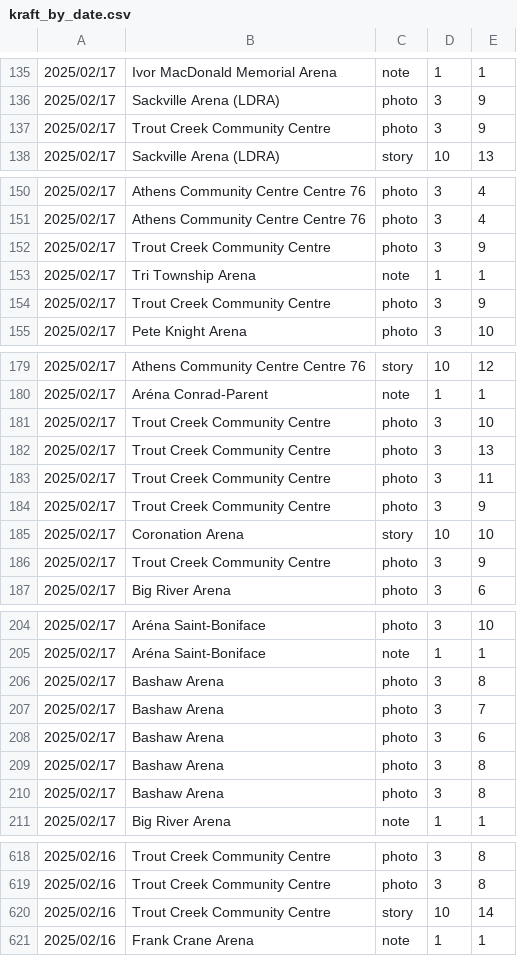
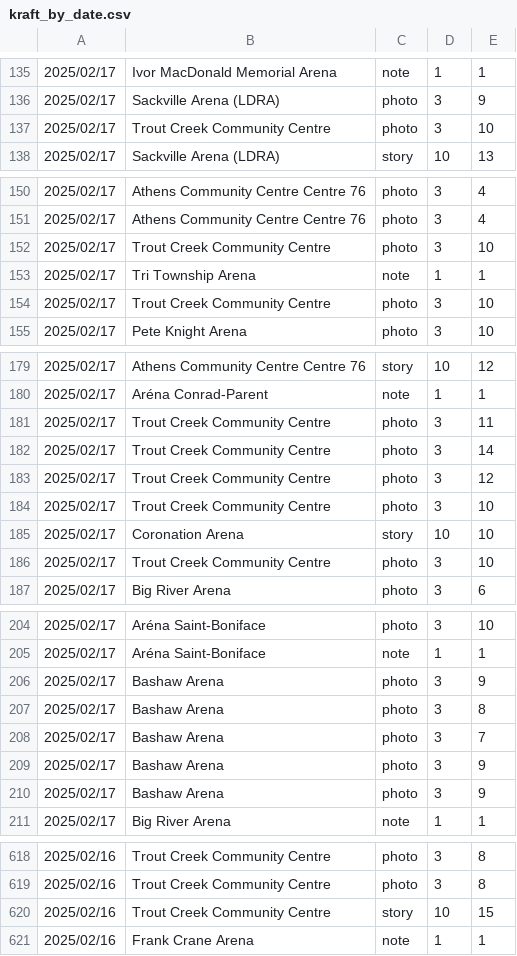
Before and after one commit to madgetr/hockeyville, a CSV file: data/kraft_by_date.csv, drawn as a sheet; only a part is shown, gaps mark what is left out; the diff covers the shown part only.

```diff
--- a/data/kraft_by_date.csv
+++ b/data/kraft_by_date.csv
@@ -136,3 +136,3 @@
 2025/02/17,Sackville Arena (LDRA),photo,3,9
-2025/02/17,Trout Creek Community Centre,photo,3,9
+2025/02/17,Trout Creek Community Centre,photo,3,10
 2025/02/17,Sackville Arena (LDRA),story,10,13
@@ -151,5 +151,5 @@
 2025/02/17,Athens Community Centre Centre 76,photo,3,4
-2025/02/17,Trout Creek Community Centre,photo,3,9
+2025/02/17,Trout Creek Community Centre,photo,3,10
 2025/02/17,Tri Township Arena,note,1,1
-2025/02/17,Trout Creek Community Centre,photo,3,9
+2025/02/17,Trout Creek Community Centre,photo,3,10
 2025/02/17,Pete Knight Arena,photo,3,10
@@ -180,8 +180,8 @@
 2025/02/17,Aréna Conrad-Parent,note,1,1
+2025/02/17,Trout Creek Community Centre,photo,3,11
+2025/02/17,Trout Creek Community Centre,photo,3,14
+2025/02/17,Trout Creek Community Centre,photo,3,12
 2025/02/17,Trout Creek Community Centre,photo,3,10
-2025/02/17,Trout Creek Community Centre,photo,3,13
-2025/02/17,Trout Creek Community Centre,photo,3,11
-2025/02/17,Trout Creek Community Centre,photo,3,9
 2025/02/17,Coronation Arena,story,10,10
-2025/02/17,Trout Creek Community Centre,photo,3,9
+2025/02/17,Trout Creek Community Centre,photo,3,10
 2025/02/17,Big River Arena,photo,3,6
@@ -205,7 +205,7 @@
 2025/02/17,Aréna Saint-Boniface,note,1,1
+2025/02/17,Bashaw Arena,photo,3,9
 2025/02/17,Bashaw Arena,photo,3,8
 2025/02/17,Bashaw Arena,photo,3,7
-2025/02/17,Bashaw Arena,photo,3,6
-2025/02/17,Bashaw Arena,photo,3,8
-2025/02/17,Bashaw Arena,photo,3,8
+2025/02/17,Bashaw Arena,photo,3,9
+2025/02/17,Bashaw Arena,photo,3,9
 2025/02/17,Big River Arena,note,1,1
@@ -619,3 +619,3 @@
 2025/02/16,Trout Creek Community Centre,photo,3,8
-2025/02/16,Trout Creek Community Centre,story,10,14
+2025/02/16,Trout Creek Community Centre,story,10,15
 2025/02/16,Frank Crane Arena,note,1,1
```
Also changed, not shown: 2 added rows, 2 removed rows, 3 moved rows and 12 edited cells elsewhere in this file, data/kraft.csv, data/kraft_running_total.csv, 2 other files.
